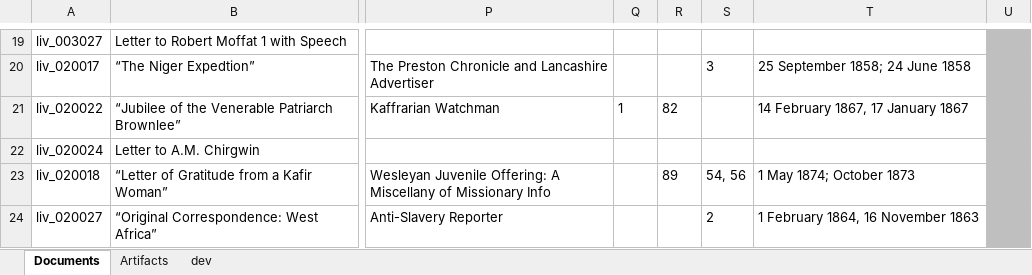
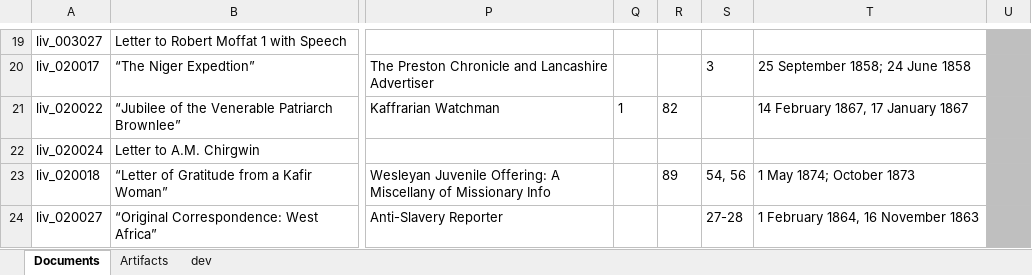
Before and after one commit to livingstoneonline/onemorevoice, an Excel workbook: transcriptions/OMV-MODS-worksheet.xlsx, sheet Documents, drawn as a sheet; only a part is shown, gaps mark what is left out; values as stored, in another font and other column widths than the file's, no borders; the diff names each change by its address in the sheet, - before the commit and + after, or states it on an @@ line.

Commit message:
update MODS

```diff
--- a/transcriptions/OMV-MODS-worksheet.xlsx (sheet Documents)
+++ b/transcriptions/OMV-MODS-worksheet.xlsx (sheet Documents)
-S24: 2
+S24: 27-28
```
